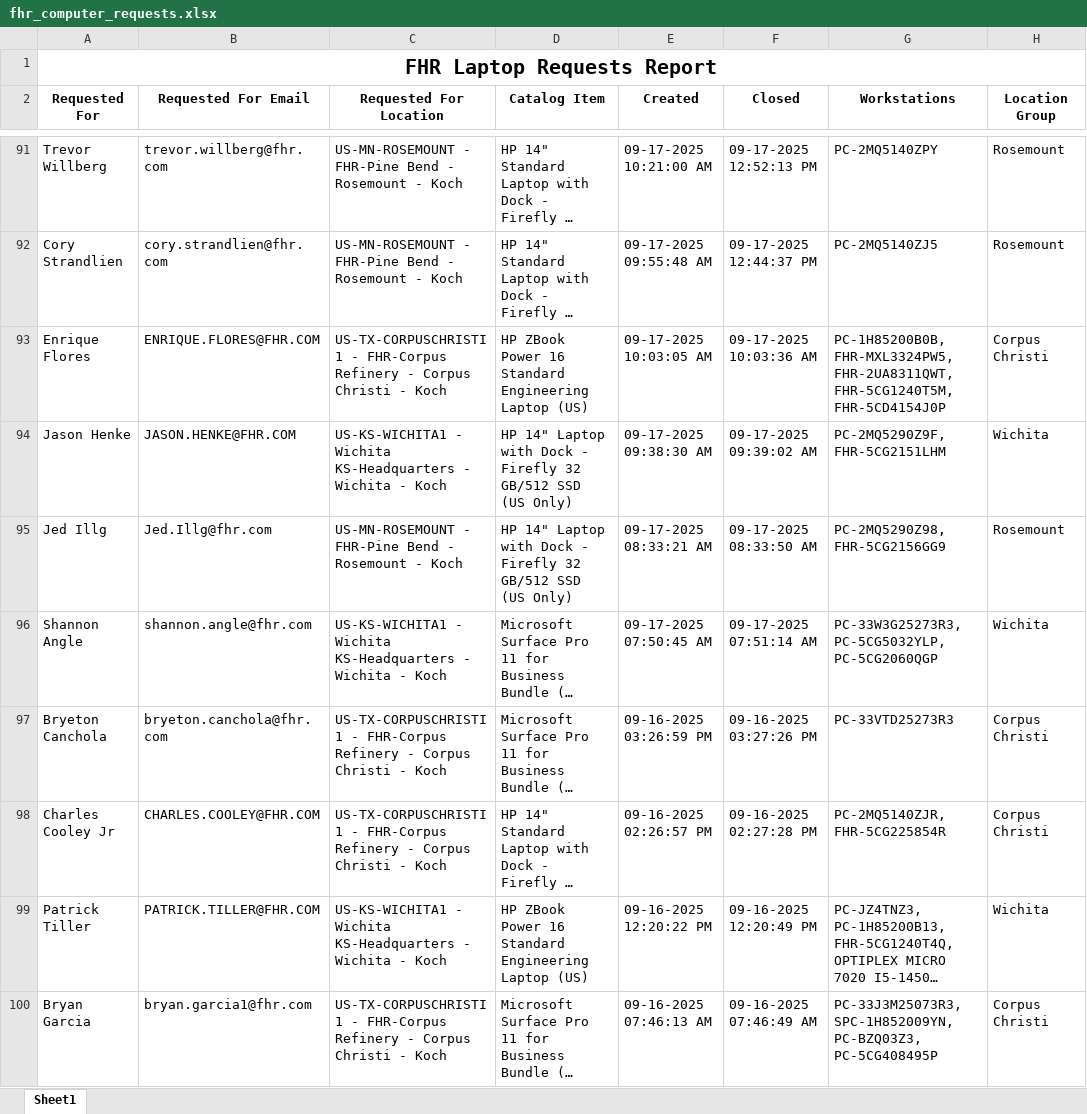
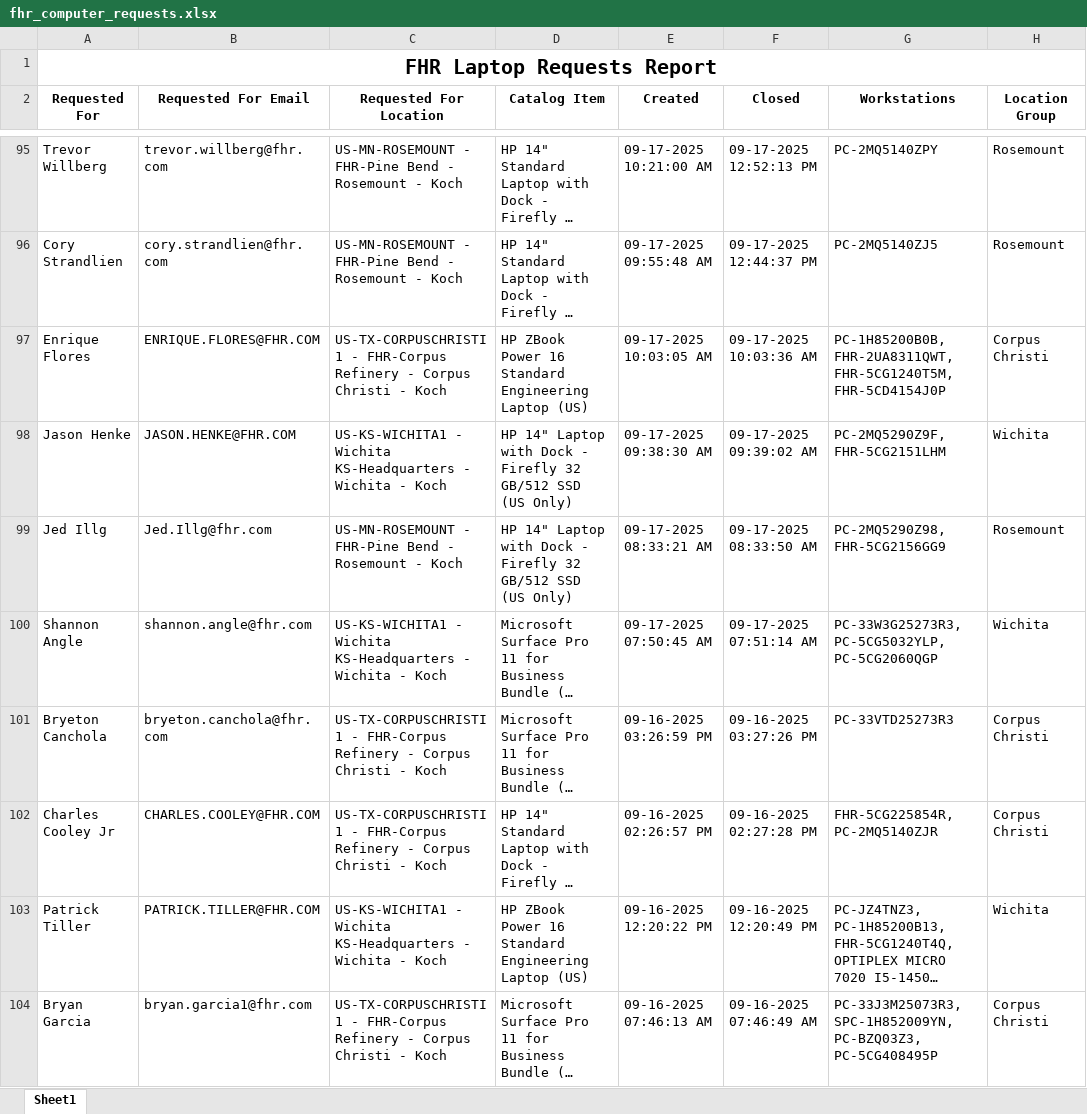
Before and after one commit to ellis-massey-FHR/fhr-device-audit, an Excel workbook: output/fhr_computer_requests.xlsx, sheet Sheet1, drawn as a sheet; only a part is shown, gaps mark what is left out; long unchanged cells end in …; values as stored, in another font and other column widths than the file's, no borders; charts and pictures not drawn; addresses are those after the commit; the diff covers the shown part only; the diff names each change by its address in the sheet, - before the commit and + after, or states it on an @@ line.

```diff
--- a/output/fhr_computer_requests.xlsx (sheet Sheet1)
+++ b/output/fhr_computer_requests.xlsx (sheet Sheet1)
-G97 (Workstations): PC-1H85200B0B, FHR-MXL3324PW5, FHR-2UA8311QWT, FHR-5CG1240T5M,…
+G97 (Workstations): PC-1H85200B0B, FHR-2UA8311QWT, FHR-5CG1240T5M,…
-G102 (Workstations): PC-2MQ5140ZJR, FHR-5CG225854R
+G102 (Workstations): FHR-5CG225854R, PC-2MQ5140ZJR
```
Also changed, not shown: 4 added rows, 4 removed rows and 10 edited cells elsewhere in this sheet, charts or pictures.
